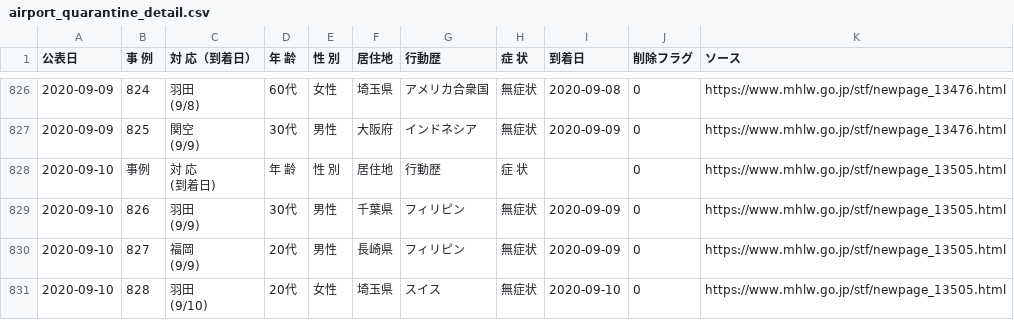
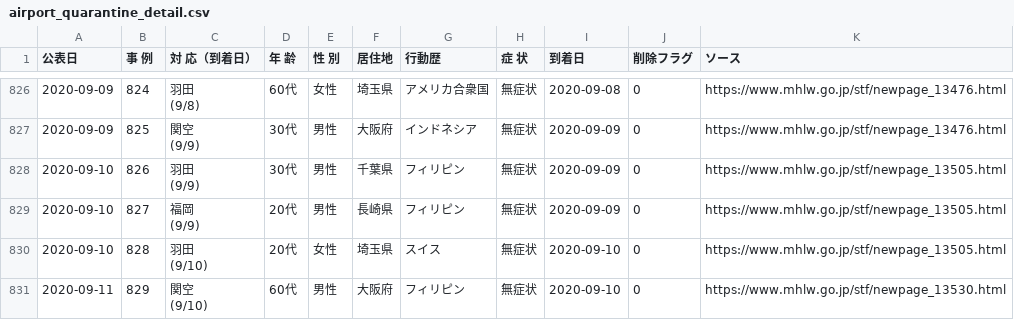
Before and after one commit to CalicoKater/covid-19, a CSV file: airport_quarantine_detail.csv, drawn as a sheet; only a part is shown, gaps mark what is left out; the shorter side is filled out with more unchanged rows; ↵ is a line break in a cell; the diff names each change by its address in the sheet, - before the commit and + after, or states it on an @@ line.

Commit message:
airport_update_patch_20200912

```diff
--- a/airport_quarantine_detail.csv
+++ b/airport_quarantine_detail.csv
-row 828: 2020-09-10 | 事例 | 対 応 ↵ (到着日) | 年 齢 | 性 別 | 居住地 | 行動歴 | 症 状 |  | 0 | https://www.mhlw.go.jp/stf/newpage_13505.html
```
Also changed, not shown: airport_quarantine_arrived_summary.csv, 5 other files.
